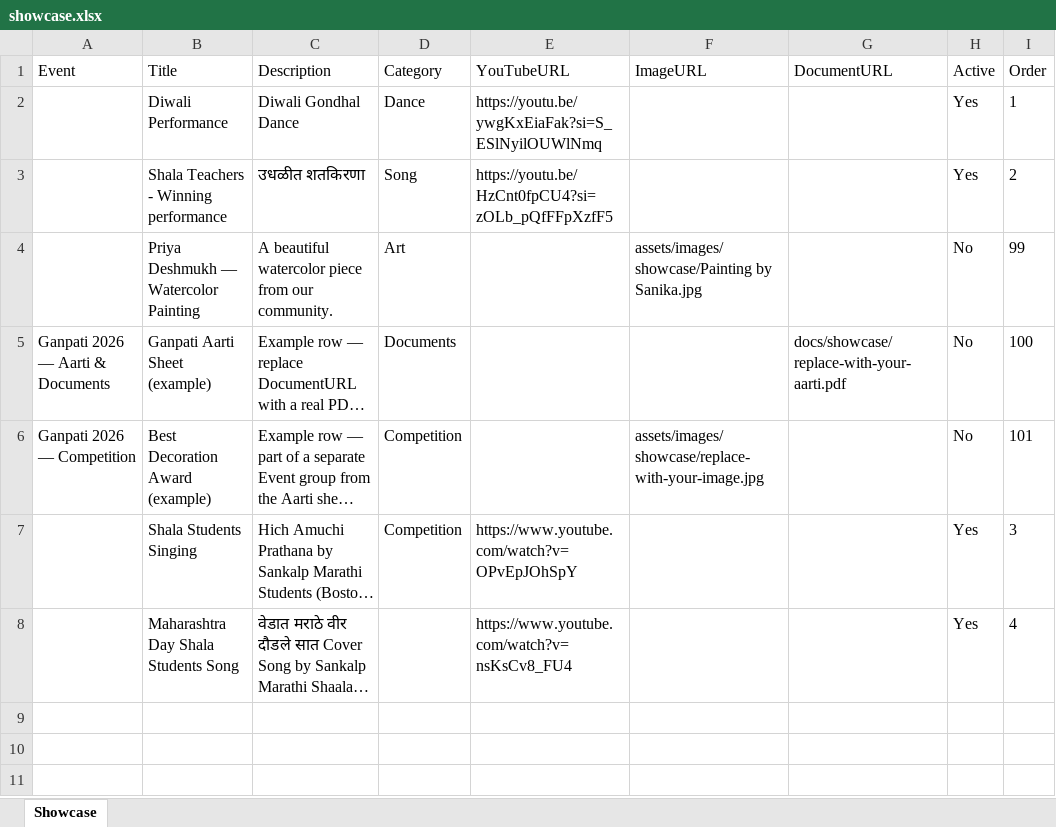
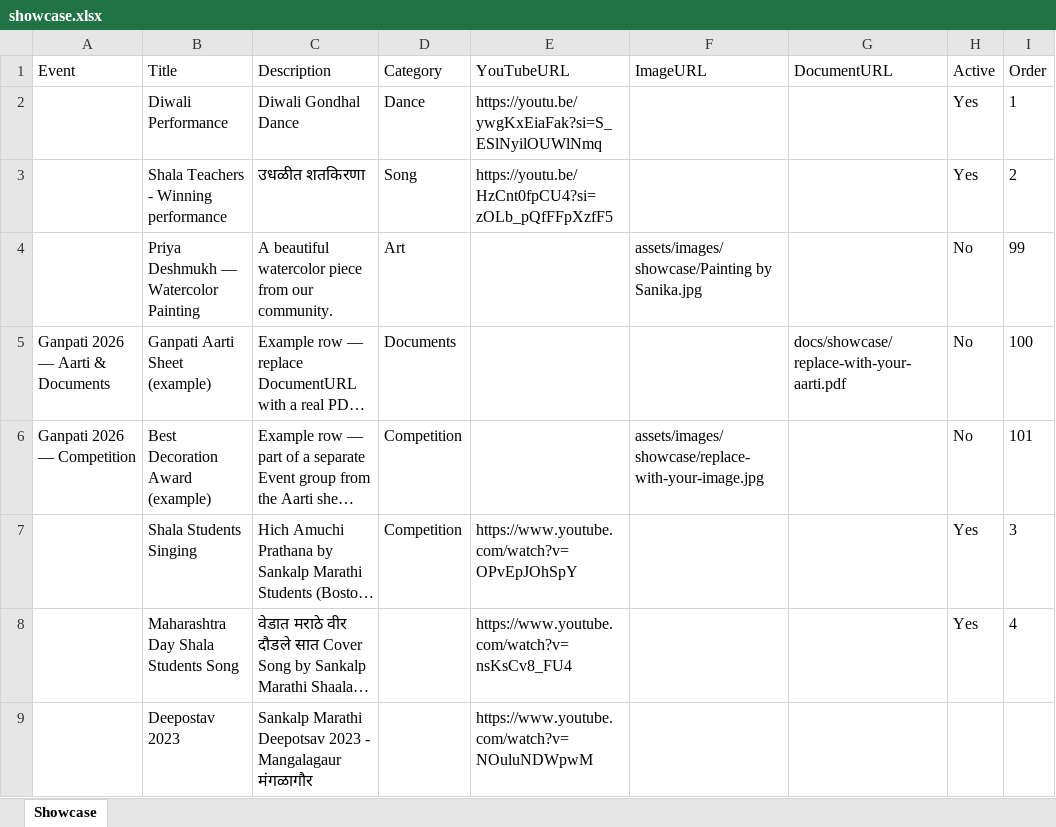
Before and after one commit to sankalpmarathimandal-debug/SankalpMarathiMandalWebsite, an Excel workbook: data/showcase.xlsx, sheet Showcase, drawn as a sheet; long unchanged cells end in …; values as stored, in another font and other column widths than the file's, no borders; the diff names each change by its address in the sheet, - before the commit and + after, or states it on an @@ line.

Commit message:
Admin: edit data/showcase.xlsx via table editor

```diff
--- a/data/showcase.xlsx (sheet Showcase)
+++ b/data/showcase.xlsx (sheet Showcase)
+row 9:  | Deepostav 2023 | Sankalp Marathi Deepotsav 2023 - Mangalagaur मंगळागौर |  | https://www.youtube.com/watch?v=NOuluNDWpwM
```
